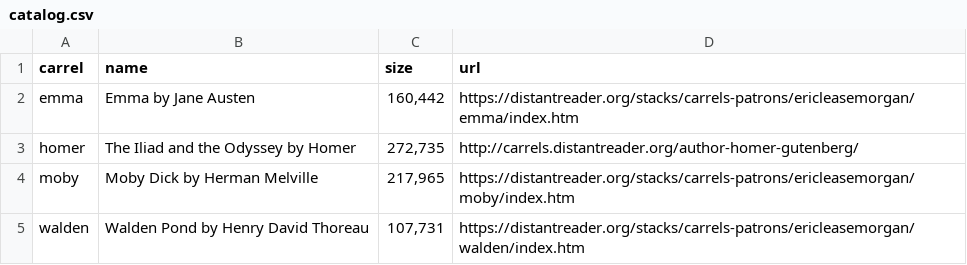
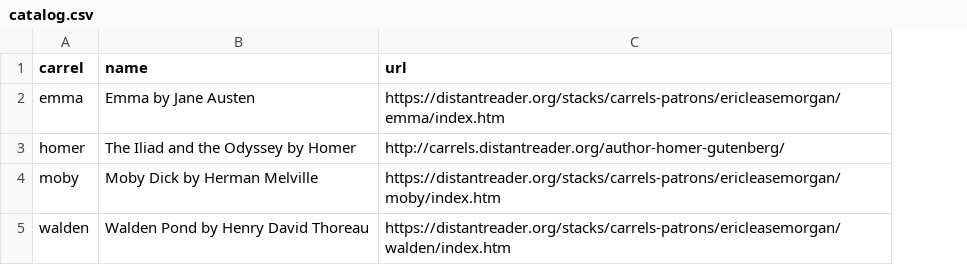
Before and after one commit to ericleasemorgan/reader-lite, a CSV file: reader/etc/catalog.csv, drawn as a sheet; the diff names each change by its address in the sheet, - before the commit and + after, or states it on an @@ line.

```diff
--- a/reader/etc/catalog.csv
+++ b/reader/etc/catalog.csv
-column C (size), rows 2-5: 160,442 | 272,735 | 217,965 | 107,731
```
Also changed, not shown: 14 other files.
